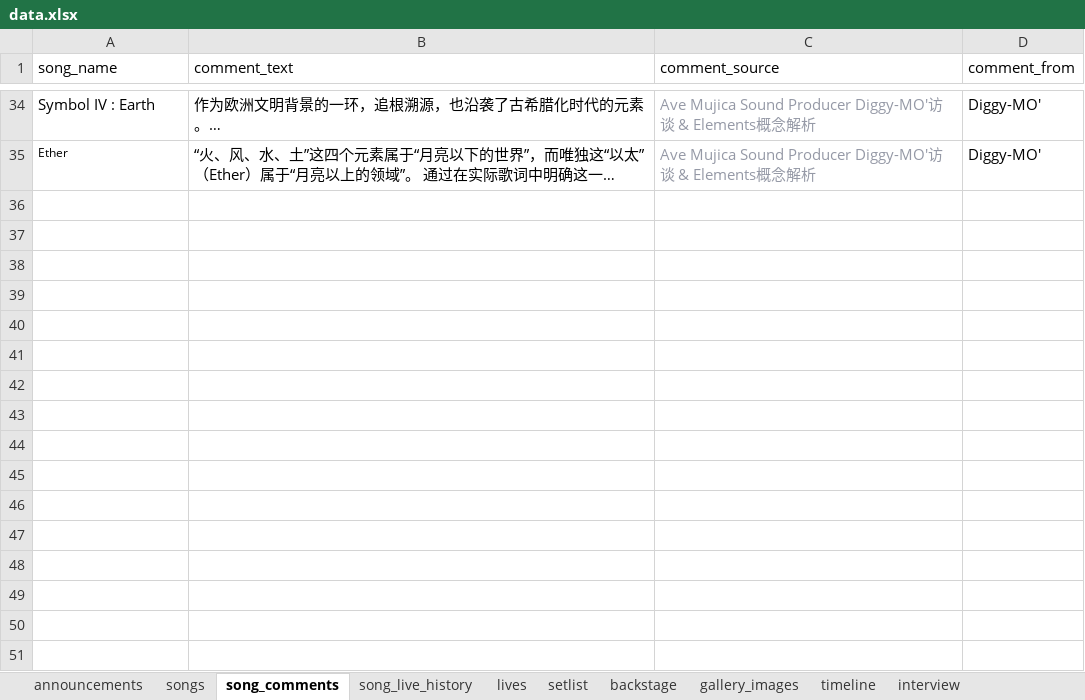
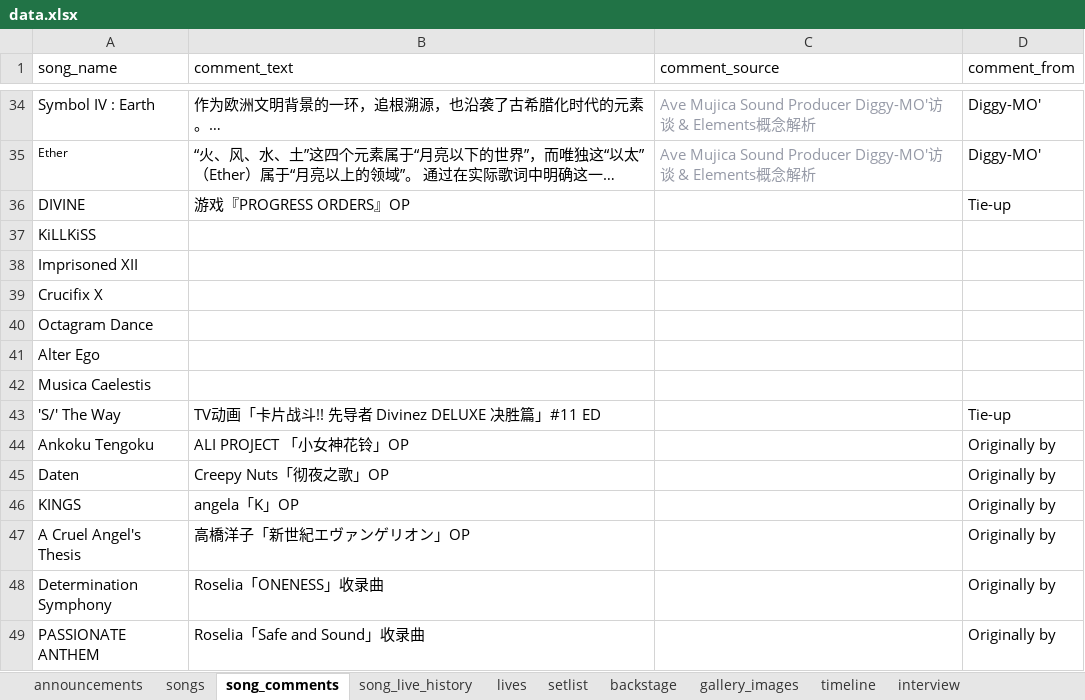
Before and after one commit to yuminle159/MujicaTimeLineWeb, an Excel workbook: _data/data.xlsx, sheet song_comments, drawn as a sheet; only a part is shown, gaps mark what is left out; long unchanged cells end in …; values as stored, in another font and other column widths than the file's, no borders; the diff names each change by its address in the sheet, - before the commit and + after, or states it on an @@ line.

```diff
--- a/_data/data.xlsx (sheet song_comments)
+++ b/_data/data.xlsx (sheet song_comments)
+row 36: DIVINE | 游戏『PROGRESS ORDERS』OP |  | Tie-up
+row 37: KiLLKiSS
+row 38: Imprisoned XII
+row 39: Crucifix X
+row 40: Octagram Dance
+row 41: Alter Ego
+row 42: Musica Caelestis
+row 43: 'S/' The Way | TV动画「卡片战斗!! 先导者 Divinez DELUXE 决胜篇」#11 ED |  | Tie-up
+row 44: Ankoku Tengoku | ALI PROJECT 「小女神花铃」OP |  | Originally by
+row 45: Daten | Creepy Nuts「彻夜之歌」OP |  | Originally by
+row 46: KINGS | angela「K」OP |  | Originally by
+row 47: A Cruel Angel's Thesis | 高橋洋子「新世紀エヴァンゲリオン」OP |  | Originally by
+row 48: Determination Symphony | Roselia「ONENESS」收录曲 |  | Originally by
+row 49: PASSIONATE ANTHEM | Roselia「Safe and Sound」收录曲 |  | Originally by
```
Also changed, not shown: sheet song_live_history, sheet songs, sheet lives, sheet setlist, 18 other files.
